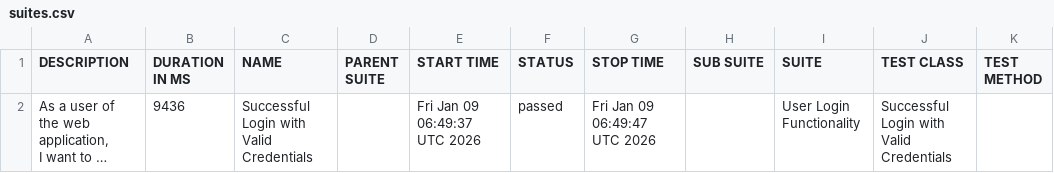
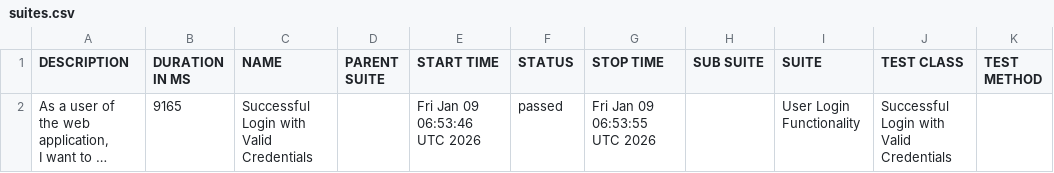
Before and after one commit to GitHubMaster07/Unified-Java-Test-Automation, a CSV file: data/suites.csv, drawn as a sheet; long unchanged cells end in …; the diff names each change by its address in the sheet, - before the commit and + after, or states it on an @@ line.

```diff
--- a/data/suites.csv
+++ b/data/suites.csv
-B2 (DURATION IN MS): 9436
+B2 (DURATION IN MS): 9165
-E2 (START TIME): Fri Jan 09 06:49:37 UTC 2026
+E2 (START TIME): Fri Jan 09 06:53:46 UTC 2026
-G2 (STOP TIME): Fri Jan 09 06:49:47 UTC 2026
+G2 (STOP TIME): Fri Jan 09 06:53:55 UTC 2026
```
Also changed, not shown: 23 other files.
